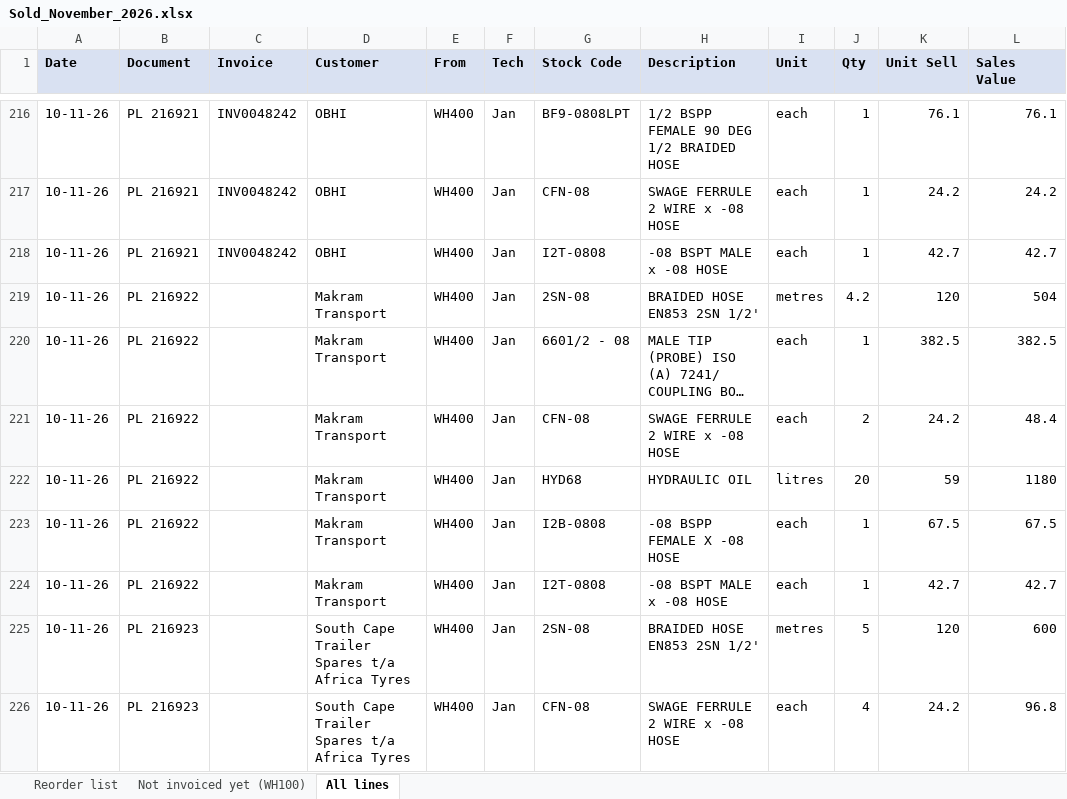
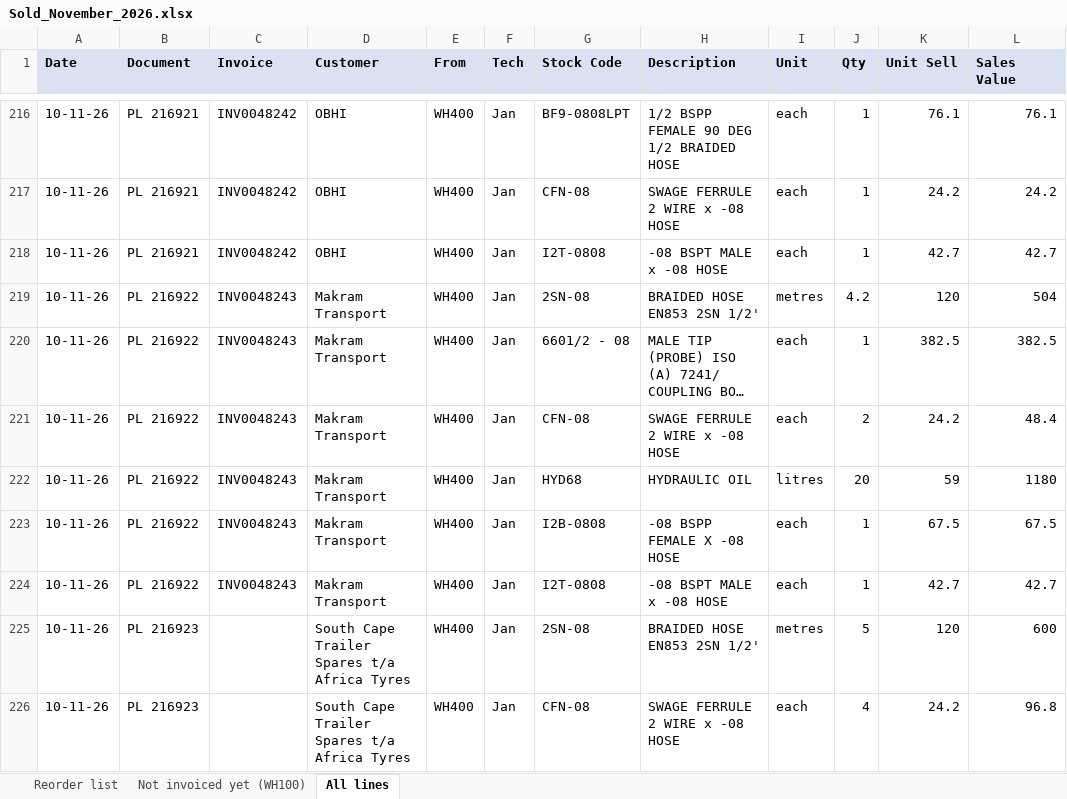
Before and after one commit to MichaelB1300/Pirtek-stock---live, an Excel workbook: Sold_November_2026.xlsx, sheet All lines, drawn as a sheet; only a part is shown, gaps mark what is left out; long unchanged cells end in …; values as stored, in another font and other column widths than the file's, no borders; the diff names each change by its address in the sheet, - before the commit and + after, or states it on an @@ line.

```diff
--- a/Sold_November_2026.xlsx (sheet All lines)
+++ b/Sold_November_2026.xlsx (sheet All lines)
-C219:C224 (Invoice): (empty)
+C219:C224 (Invoice): INV0048243
```
Also changed, not shown: 1 other file.
